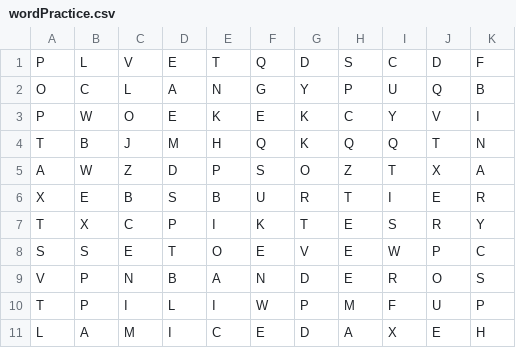
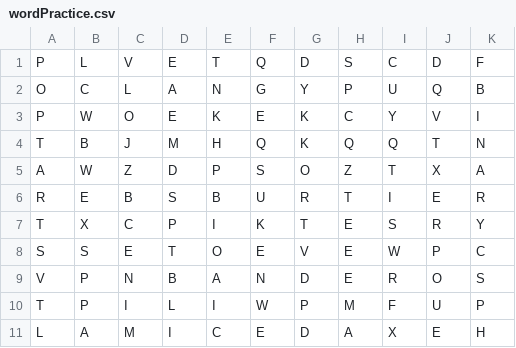
Before and after one commit to ElidaDev/AllLangs-Eli, a CSV file: Python/Misc.Projects/Misc/Word Search/wordPractice.csv, drawn as a sheet.

```diff
--- a/Python/Misc.Projects/Misc/Word Search/wordPractice.csv
+++ b/Python/Misc.Projects/Misc/Word Search/wordPractice.csv
@@ -5,3 +5,3 @@ T,B,J,M,H,Q,K,Q,Q,T,N
 A,W,Z,D,P,S,O,Z,T,X,A
-X,E,B,S,B,U,R,T,I,E,R
+R,E,B,S,B,U,R,T,I,E,R
 T,X,C,P,I,K,T,E,S,R,Y
```
Also changed, not shown: 1 other file.
